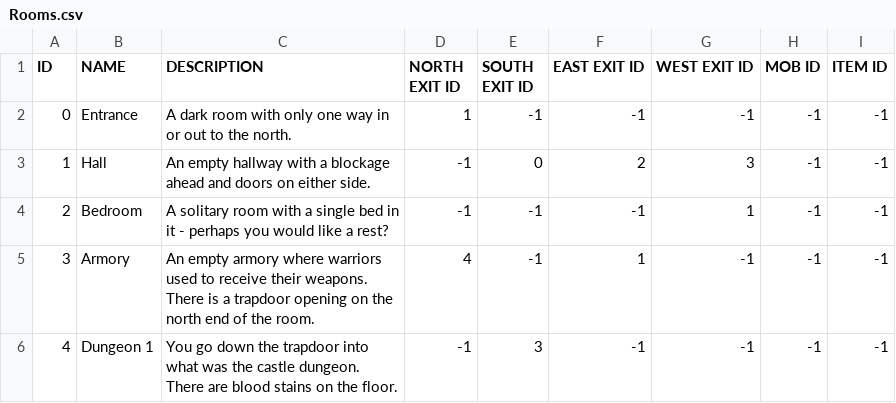
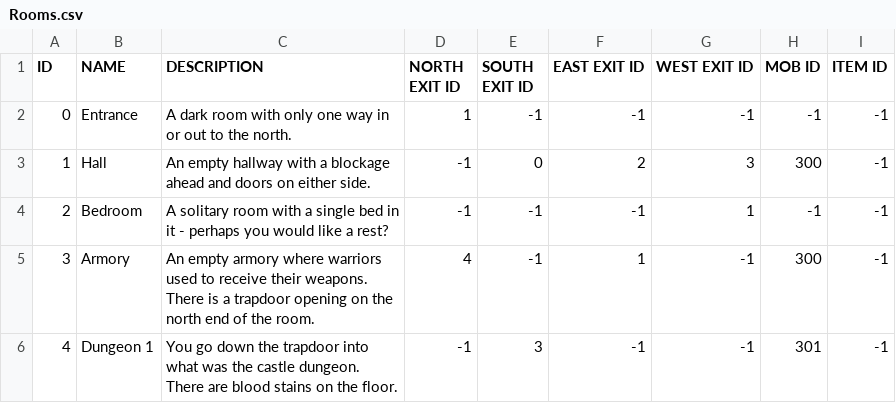
Before and after one commit to edisonb9516/CSC-253-Group-3, a CSV file: Roguelike/Engine/Assets/Rooms.csv, drawn as a sheet.

Commit message:
Added Combat and Room specific mobs that revive after moving around as well as a gold command

```diff
--- a/Roguelike/Engine/Assets/Rooms.csv
+++ b/Roguelike/Engine/Assets/Rooms.csv
@@ -2,5 +2,5 @@
 0,Entrance,A dark room with only one way in or out to the north.,1,-1,-1,-1,-1,-1
-1,Hall,An empty hallway with a blockage ahead and doors on either side.,-1,0,2,3,-1,-1
+1,Hall,An empty hallway with a blockage ahead and doors on either side.,-1,0,2,3,300,-1
 2,Bedroom,A solitary room with a single bed in it - perhaps you would like a rest?,-1,-1,-1,1,-1,-1
-3,Armory,An empty armory where warriors used to receive their weapons. There is a trapdoor opening on the north end of the room.,4,-1,1,-1,-1,-1
-4,Dungeon 1,You go down the trapdoor into what was the castle dungeon. There are blood stains on the floor.,-1,3,-1,-1,-1,-1
+3,Armory,An empty armory where warriors used to receive their weapons. There is a trapdoor opening on the north end of the room.,4,-1,1,-1,300,-1
+4,Dungeon 1,You go down the trapdoor into what was the castle dungeon. There are blood stains on the floor.,-1,3,-1,-1,301,-1
```
Also changed, not shown: Roguelike/Engine/Assets/Mobs.csv, 15 other files.
